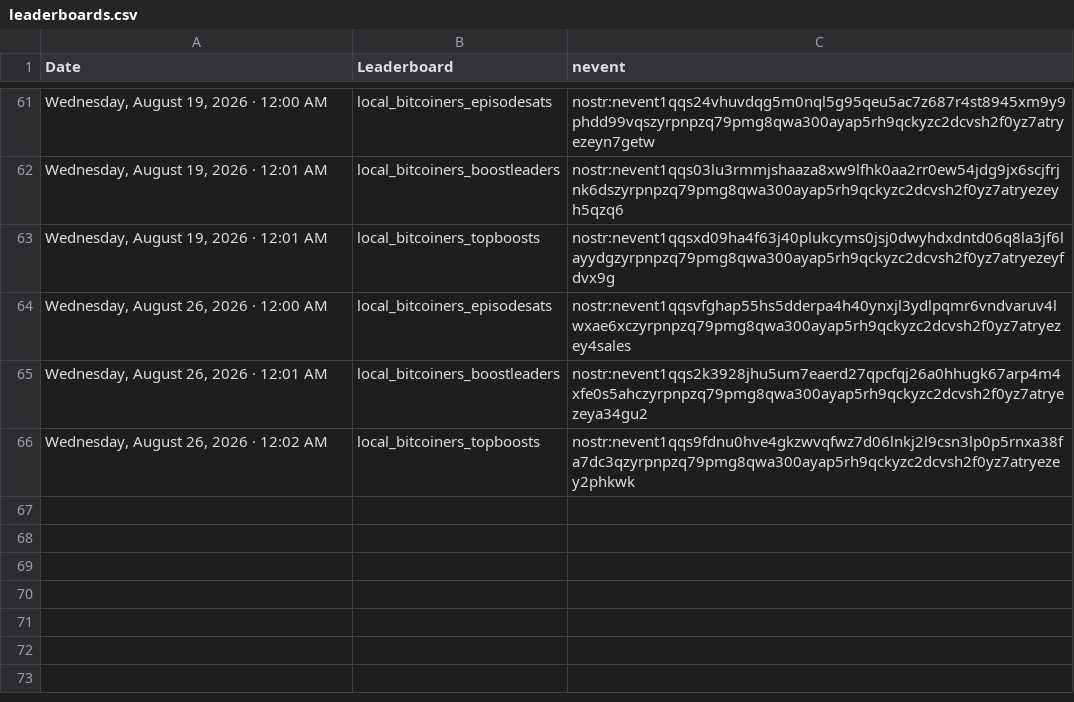
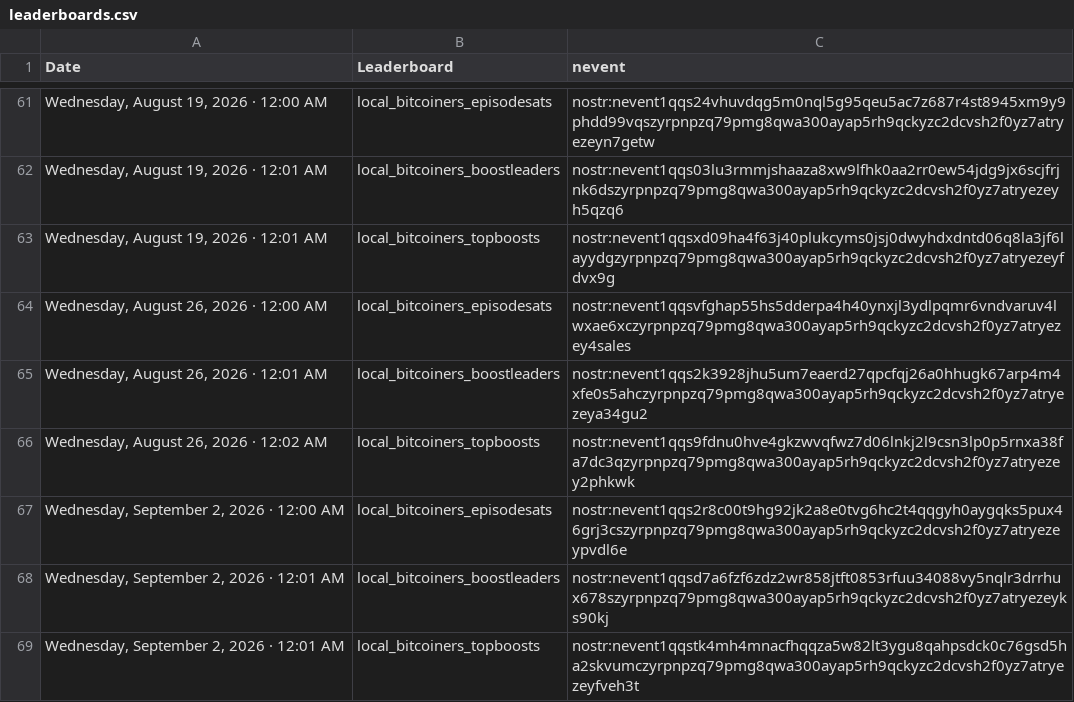
Before and after one commit to ReedBTC/localbitcoiners, a CSV file: data/leaderboards.csv, drawn as a sheet; only a part is shown, gaps mark what is left out; the diff names each change by its address in the sheet, - before the commit and + after, or states it on an @@ line.

Commit message:
Update sats log

```diff
--- a/data/leaderboards.csv
+++ b/data/leaderboards.csv
+row 67: Wednesday, September 2, 2026 · 12:00 AM | local_bitcoiners_episodesats | nostr:nevent1qqs2r8c00t9hg92jk2a8e0tvg6hc2t4qqgyh0aygqks5pux46grj3cszyrpnpzq79pmg8qwa300ayap5rh9qckyzc2dcvsh2f0yz7atryezeypvdl6e
+row 68: Wednesday, September 2, 2026 · 12:01 AM | local_bitcoiners_boostleaders | nostr:nevent1qqsd7a6fzf6zdz2wr858jtft0853rfuu34088vy5nqlr3drrhux678szyrpnpzq79pmg8qwa300ayap5rh9qckyzc2dcvsh2f0yz7atryezeyks90kj
+row 69: Wednesday, September 2, 2026 · 12:01 AM | local_bitcoiners_topboosts | nostr:nevent1qqstk4mh4mnacfhqqza5w82lt3ygu8qahpsdck0c76gsd5ha2skvumczyrpnpzq79pmg8qwa300ayap5rh9qckyzc2dcvsh2f0yz7atryezeyfveh3t
```
